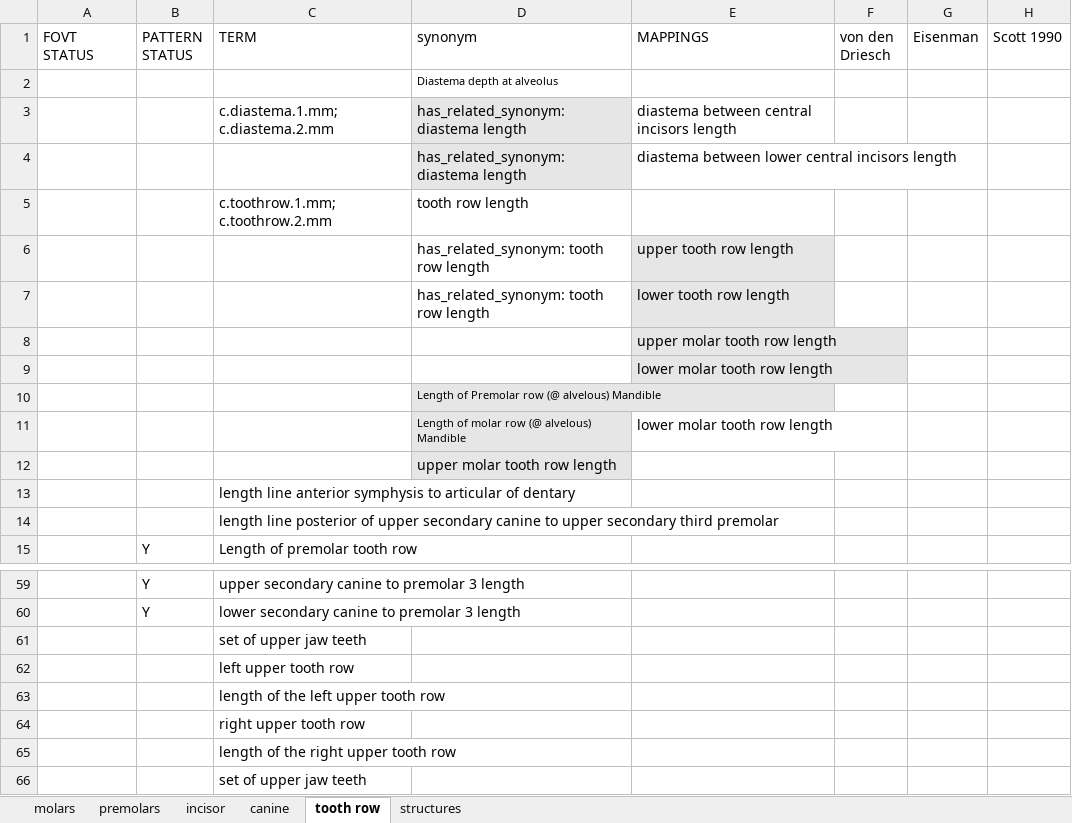
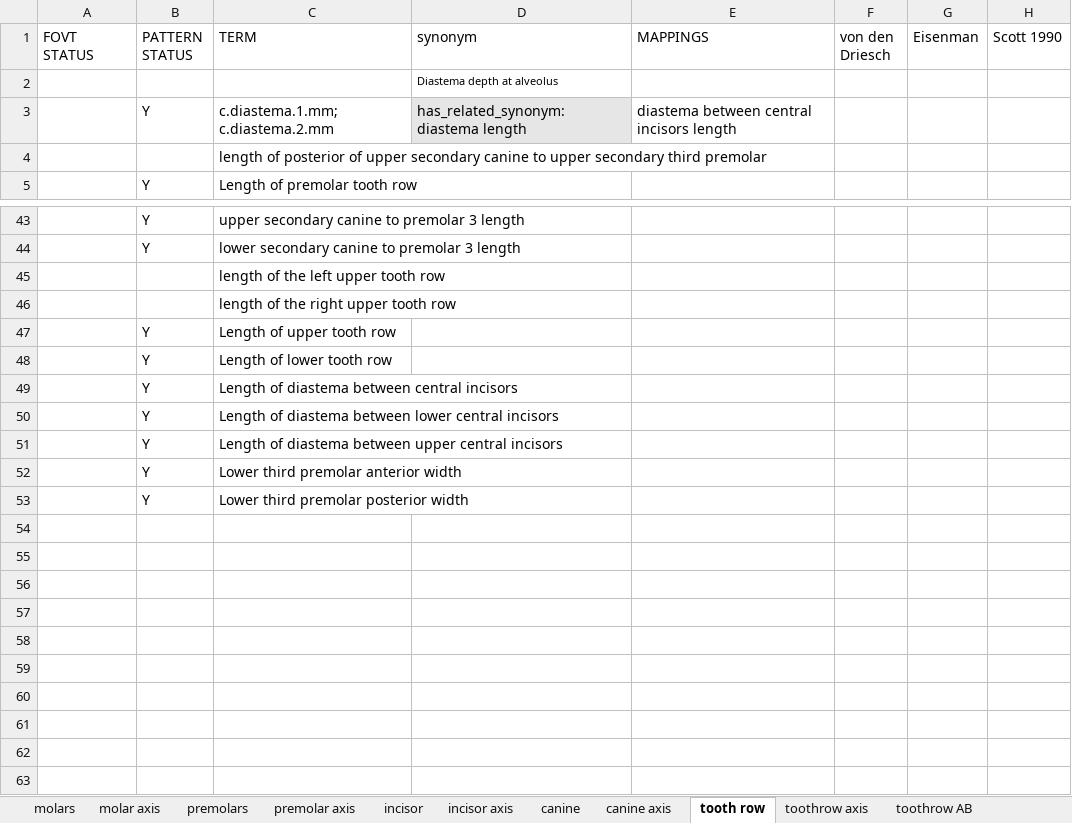
Before and after one commit to futres/fovt, an Excel workbook: terms/teethTerms.xlsx, sheet tooth row, drawn as a sheet; only a part is shown, gaps mark what is left out; values as stored, in another font and other column widths than the file's, no borders; removed rows and columns are numbered as before the commit, all else as after; the diff covers the shown part only; the diff names each change by its address in the sheet, - before the commit and + after, or states it on an @@ line.

Commit message:
making term lists

```diff
--- a/terms/teethTerms.xlsx (sheet tooth row)
+++ b/terms/teethTerms.xlsx (sheet tooth row)
+sheet tab: molar axis
+sheet tab: premolar axis
+sheet tab: incisor axis
+sheet tab: canine axis
+sheet tab: toothrow axis
+sheet tab: toothrow AB
-B3 (PATTERN STATUS): (empty)
+B3 (PATTERN STATUS): Y
-row 4:  |  |  | has_related_synonym: diastema length | diastema between lower central incisors length
-row 5:  |  | c.toothrow.1.mm; c.toothrow.2.mm | tooth row length
-row 6:  |  |  | has_related_synonym: tooth row length | upper tooth row length
-row 7:  |  |  | has_related_synonym: tooth row length | lower tooth row length
-row 8:  |  |  |  | upper molar tooth row length
-row 9:  |  |  |  | lower molar tooth row length
-row 10:  |  |  | Length of Premolar row (@ alvelous) Mandible
-row 11:  |  |  | Length of molar row (@ alvelous) Mandible | lower molar tooth row length
-row 12:  |  |  | upper molar tooth row length
-C4 (TERM): length line anterior symphysis to articular of dentary
+C4 (TERM): length of posterior of upper secondary canine to upper secondary third premolar
-row 14:  |  | length line posterior of upper secondary canine to upper secondary third premolar
-row 61:  |  | set of upper jaw teeth
-row 62:  |  | left upper tooth row
-row 64:  |  | right upper tooth row
-row 66:  |  | set of upper jaw teeth
+row 47:  | Y | Length of upper tooth row
+row 48:  | Y | Length of lower tooth row
+row 49:  | Y | Length of diastema between central incisors
+row 50:  | Y | Length of diastema between lower central incisors
+row 51:  | Y | Length of diastema between upper central incisors
+row 52:  | Y | Lower third premolar anterior width
+row 53:  | Y | Lower third premolar posterior width
```
Also changed, not shown: 6 removed rows and 2 edited cells elsewhere in this sheet, sheet structures, terms/bodyTerms.xlsx, terms/femurTerms.xlsx, 35 other files.
